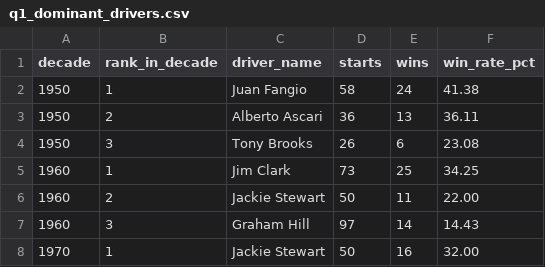
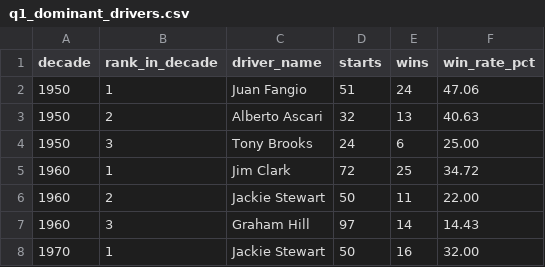
Before and after one commit to luvurgrace/f1-sql-analysis, a CSV file: results/q1_dominant_drivers.csv, drawn as a sheet; only a part is shown.

Commit message:
Fix Q1/Q2: count distinct races to handle shared drivers

```diff
--- a/results/q1_dominant_drivers.csv
+++ b/results/q1_dominant_drivers.csv
@@ -1,6 +1,6 @@
 decade,rank_in_decade,driver_name,starts,wins,win_rate_pct
-1950,1,"Juan Fangio",58,24,41.38
-1950,2,"Alberto Ascari",36,13,36.11
-1950,3,"Tony Brooks",26,6,23.08
-1960,1,"Jim Clark",73,25,34.25
+1950,1,"Juan Fangio",51,24,47.06
+1950,2,"Alberto Ascari",32,13,40.63
+1950,3,"Tony Brooks",24,6,25.00
+1960,1,"Jim Clark",72,25,34.72
 1960,2,"Jackie Stewart",50,11,22.00
```
Also changed, not shown: results/q2_constructor_dominance.csv, 6 other files.
